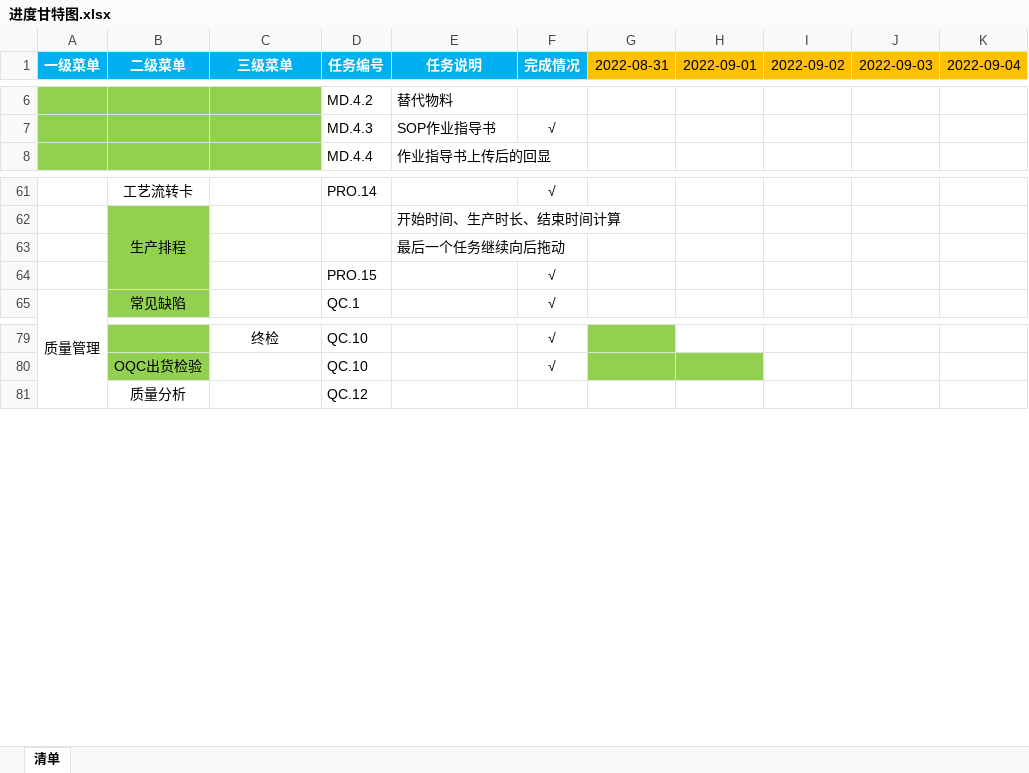
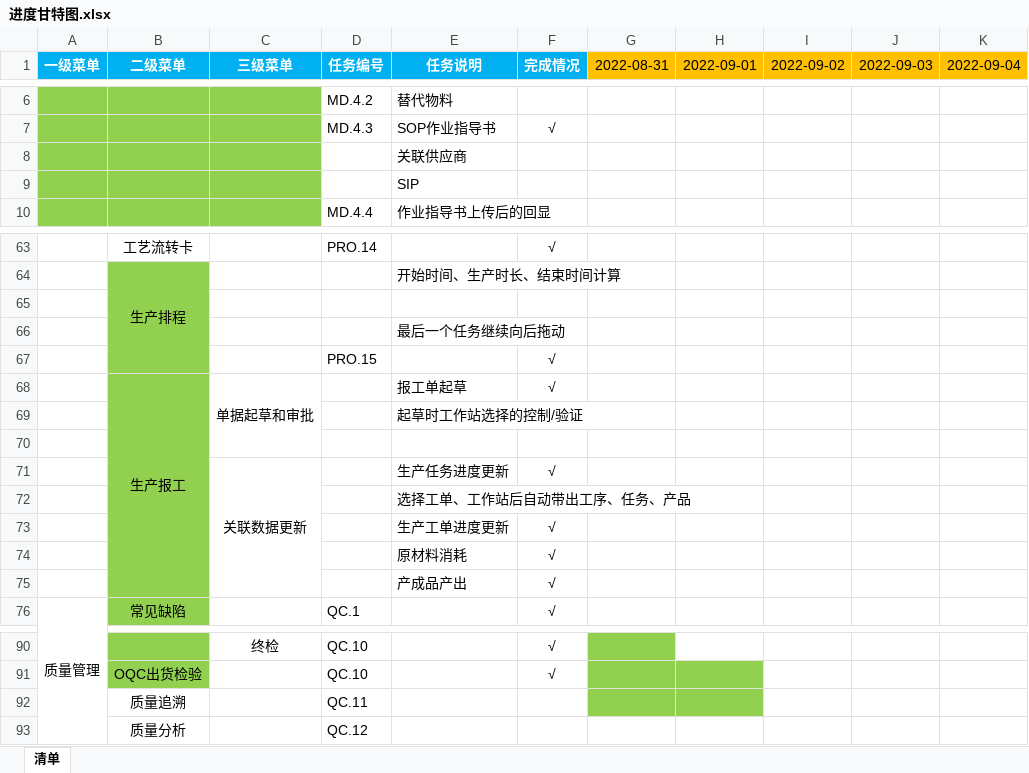
Before and after one commit to sparklefire/ktg-mes, an Excel workbook: doc/开发进度/进度甘特图.xlsx, sheet 清单, drawn as a sheet; only a part is shown, gaps mark what is left out; values as stored, in another font and other column widths than the file's, no borders; the diff covers the shown part only; the diff names each change by its address in the sheet, - before the commit and + after, or states it on an @@ line.

```diff
--- a/doc/开发进度/进度甘特图.xlsx (sheet 清单)
+++ b/doc/开发进度/进度甘特图.xlsx (sheet 清单)
+row 8:  |  |  |  | 关联供应商
+row 9:  |  |  |  | SIP
+row 65: (empty)
+row 68:  | 生产报工 | 单据起草和审批 |  | 报工单起草 | √
+row 69:  |  |  |  | 起草时工作站选择的控制/验证
+row 70: (empty)
+row 71:  |  | 关联数据更新 |  | 生产任务进度更新 | √
+row 72:  |  |  |  | 选择工单、工作站后自动带出工序、任务、产品
+row 73:  |  |  |  | 生产工单进度更新 | √
+row 74:  |  |  |  | 原材料消耗 | √
+row 75:  |  |  |  | 产成品产出 | √
+row 92:  | 质量追溯 |  | QC.11
```
Also changed, not shown: 7 added rows, 14 edited cells, cell formats and merged cells elsewhere in this sheet, 7 other files.
